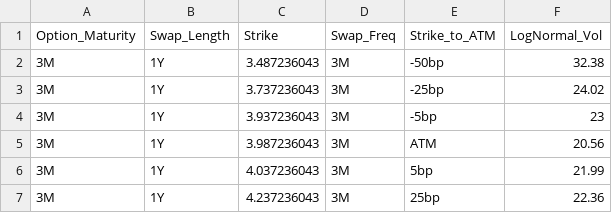
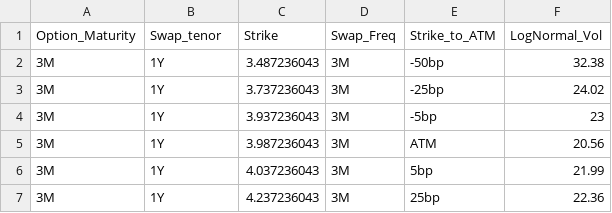
Before and after one commit to Atarios17/Stochastic_Interest_Rates, a CSV file: Market_Data/Swaptions_SABR_20250618.csv, drawn as a sheet; only a part is shown.

Commit message:
Update Swaptions_SABR_20250618.csv

```diff
--- a/Market_Data/Swaptions_SABR_20250618.csv
+++ b/Market_Data/Swaptions_SABR_20250618.csv
@@ -1,2 +1,2 @@
-Option_Maturity,Swap_Length,Strike,Swap_Freq,Strike_to_ATM,LogNormal_Vol
+Option_Maturity,Swap_tenor,Strike,Swap_Freq,Strike_to_ATM,LogNormal_Vol
 3M,1Y,3.487236043,3M,-50bp,32.38
```
